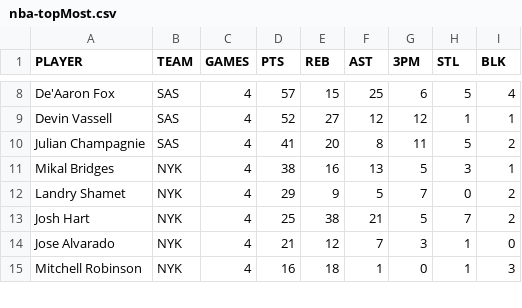
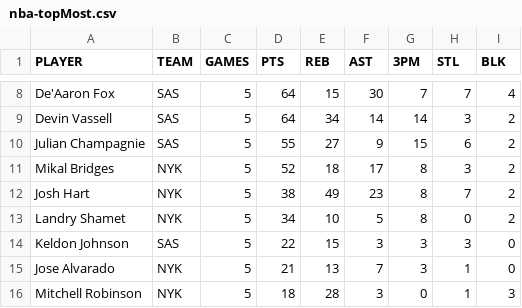
Before and after one commit to filippospol/R-bball-projects, a CSV file: bball-stats/data/nba-topMost.csv, drawn as a sheet; only a part is shown, gaps mark what is left out; removed rows and columns are numbered as before the commit, all else as after; the diff covers the shown part only; the diff names each change by its address in the sheet, - before the commit and + after, or states it on an @@ line.

Commit message:
Add files via upload

```diff
--- a/bball-stats/data/nba-topMost.csv
+++ b/bball-stats/data/nba-topMost.csv
-C8:C11 (GAMES): 4
+C8:C11 (GAMES): 5
-D8 (PTS): 57
+D8 (PTS): 64
-F8 (AST): 25
+F8 (AST): 30
-G8 (3PM): 6
+G8 (3PM): 7
-H8 (STL): 5
+H8 (STL): 7
-D9 (PTS): 52
+D9 (PTS): 64
-E9 (REB): 27
+E9 (REB): 34
-F9 (AST): 12
+F9 (AST): 14
-G9 (3PM): 12
+G9 (3PM): 14
-H9 (STL): 1
+H9 (STL): 3
-I9 (BLK): 1
+I9 (BLK): 2
-D10 (PTS): 41
+D10 (PTS): 55
-E10 (REB): 20
+E10 (REB): 27
-F10 (AST): 8
+F10 (AST): 9
-G10 (3PM): 11
+G10 (3PM): 15
-H10 (STL): 5
+H10 (STL): 6
-D11 (PTS): 38
+D11 (PTS): 52
-E11 (REB): 16
+E11 (REB): 18
-F11 (AST): 13
+F11 (AST): 17
-G11 (3PM): 5
+G11 (3PM): 8
-I11 (BLK): 1
+I11 (BLK): 2
+row 12: Josh Hart | NYK | 5 | 38 | 49 | 23 | 8 | 7 | 2
-C13 (GAMES): 4
+C13 (GAMES): 5
-D13 (PTS): 29
+D13 (PTS): 34
-E13 (REB): 9
+E13 (REB): 10
-G13 (3PM): 7
+G13 (3PM): 8
-row 13: Josh Hart | NYK | 4 | 25 | 38 | 21 | 5 | 7 | 2
+row 14: Keldon Johnson | SAS | 5 | 22 | 15 | 3 | 3 | 3 | 0
-C15:C16 (GAMES): 4
+C15:C16 (GAMES): 5
-E15 (REB): 12
+E15 (REB): 13
-D16 (PTS): 16
+D16 (PTS): 18
-E16 (REB): 18
+E16 (REB): 28
-F16 (AST): 1
+F16 (AST): 3
```
Also changed, not shown: 1 added row, 2 removed rows and 43 edited cells elsewhere in this file.
